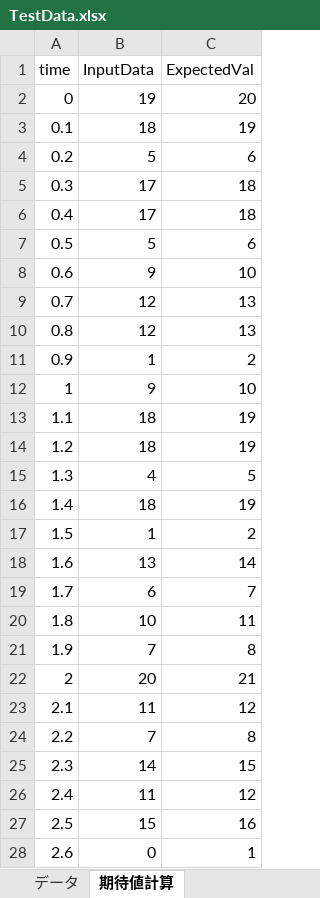
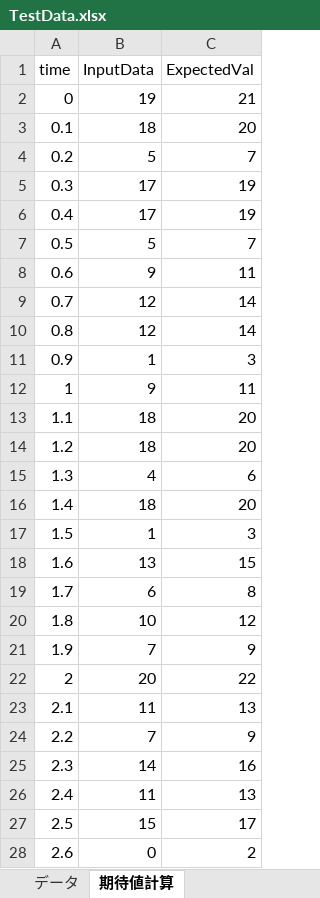
Before and after one commit to ryo-amimoto/SampleRCP_Jenkins, an Excel workbook: TestData.xlsx, sheet 期待値計算, drawn as a sheet; only a part is shown; values as stored, in another font and other column widths than the file's, no borders; the diff covers the shown part only; the diff names each change by its address in the sheet, - before the commit and + after, or states it on an @@ line.

```diff
--- a/TestData.xlsx (sheet 期待値計算)
+++ b/TestData.xlsx (sheet 期待値計算)
-C2 (ExpectedVal): 20
+C2 (ExpectedVal): 21
-C3 (ExpectedVal): 19
+C3 (ExpectedVal): 20
-C4 (ExpectedVal): 6
+C4 (ExpectedVal): 7
-C5:C6 (ExpectedVal): 18
+C5:C6 (ExpectedVal): 19
-C7 (ExpectedVal): 6
+C7 (ExpectedVal): 7
-C8 (ExpectedVal): 10
+C8 (ExpectedVal): 11
-C9:C10 (ExpectedVal): 13
+C9:C10 (ExpectedVal): 14
-C11 (ExpectedVal): 2
+C11 (ExpectedVal): 3
-C12 (ExpectedVal): 10
+C12 (ExpectedVal): 11
-C13:C14 (ExpectedVal): 19
+C13:C14 (ExpectedVal): 20
-C15 (ExpectedVal): 5
+C15 (ExpectedVal): 6
-C16 (ExpectedVal): 19
+C16 (ExpectedVal): 20
-C17 (ExpectedVal): 2
+C17 (ExpectedVal): 3
-C18 (ExpectedVal): 14
+C18 (ExpectedVal): 15
-C19 (ExpectedVal): 7
+C19 (ExpectedVal): 8
-C20 (ExpectedVal): 11
+C20 (ExpectedVal): 12
-C21 (ExpectedVal): 8
+C21 (ExpectedVal): 9
-C22 (ExpectedVal): 21
+C22 (ExpectedVal): 22
-C23 (ExpectedVal): 12
+C23 (ExpectedVal): 13
-C24 (ExpectedVal): 8
+C24 (ExpectedVal): 9
-C25 (ExpectedVal): 15
+C25 (ExpectedVal): 16
-C26 (ExpectedVal): 12
+C26 (ExpectedVal): 13
-C27 (ExpectedVal): 16
+C27 (ExpectedVal): 17
-C28 (ExpectedVal): 1
+C28 (ExpectedVal): 2
```
Also changed, not shown: 4 edited cells elsewhere in this sheet, 1 other file.
